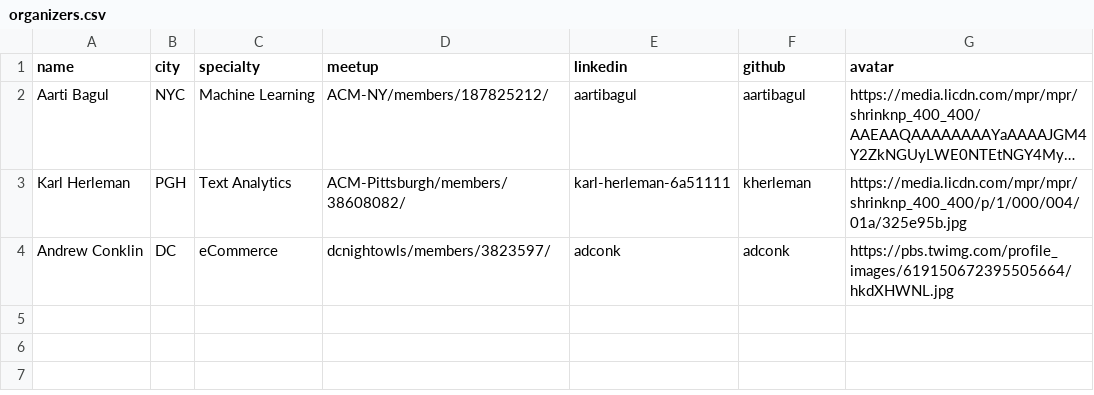
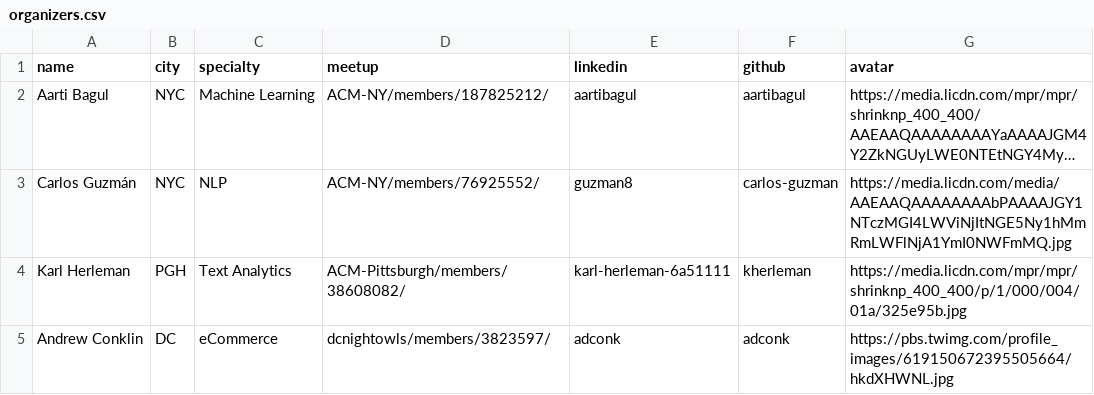
Before and after one commit to acmorg/acmorg.github.io, a CSV file: _data/organizers.csv, drawn as a sheet; long unchanged cells end in …; the diff names each change by its address in the sheet, - before the commit and + after, or states it on an @@ line.

Commit message:
added new organizer Carlos

```diff
--- a/_data/organizers.csv
+++ b/_data/organizers.csv
+row 3: Carlos Guzmán | NYC | NLP | ACM-NY/members/76925552/ | guzman8 | carlos-guzman | https://media.licdn.com/media/AAEAAQAAAAAAAAbPAAAAJGY1NTczMGI4LWViNjItNGE5Ny1hMmRmLWFlNjA1YmI0NWFmMQ.jpg
```
Also changed, not shown: 2 other files.
